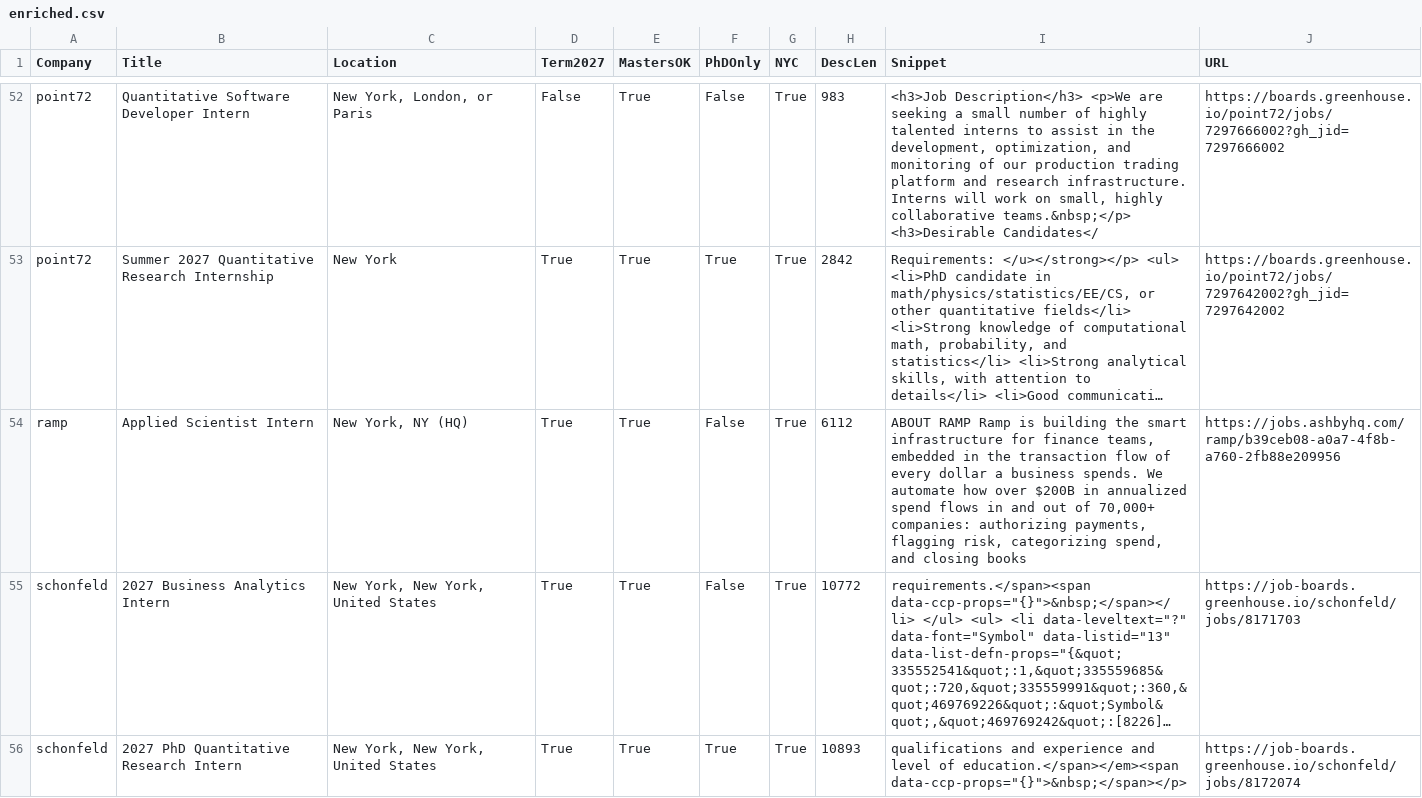
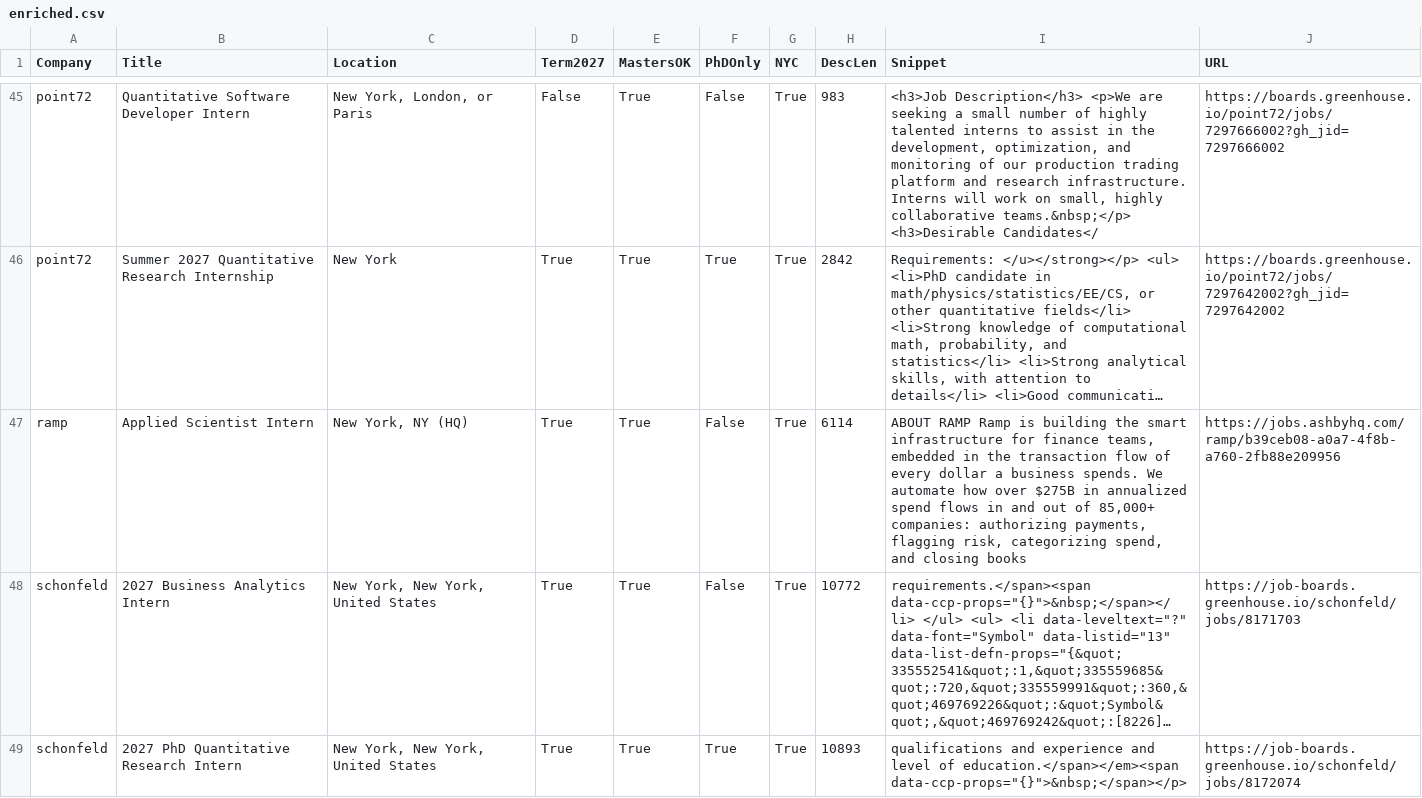
Before and after one commit to javitorres88/summer-2027-ds-internships-nyc, a CSV file: data/enriched.csv, drawn as a sheet; only a part is shown, gaps mark what is left out; long unchanged cells end in …; addresses are those after the commit; the diff covers the shown part only; the diff names each change by its address in the sheet, - before the commit and + after, or states it on an @@ line.

```diff
--- a/data/enriched.csv
+++ b/data/enriched.csv
-H47 (DescLen): 6112
+H47 (DescLen): 6114
-I47 (Snippet): …how over $200B in annualized spend flows in and out of 70,000+ companies: authorizing…
+I47 (Snippet): …how over $275B in annualized spend flows in and out of 85,000+ companies: authorizing…
```
Also changed, not shown: 7 removed rows and 4 edited cells elsewhere in this file, data/internships.csv, 1 other file.
